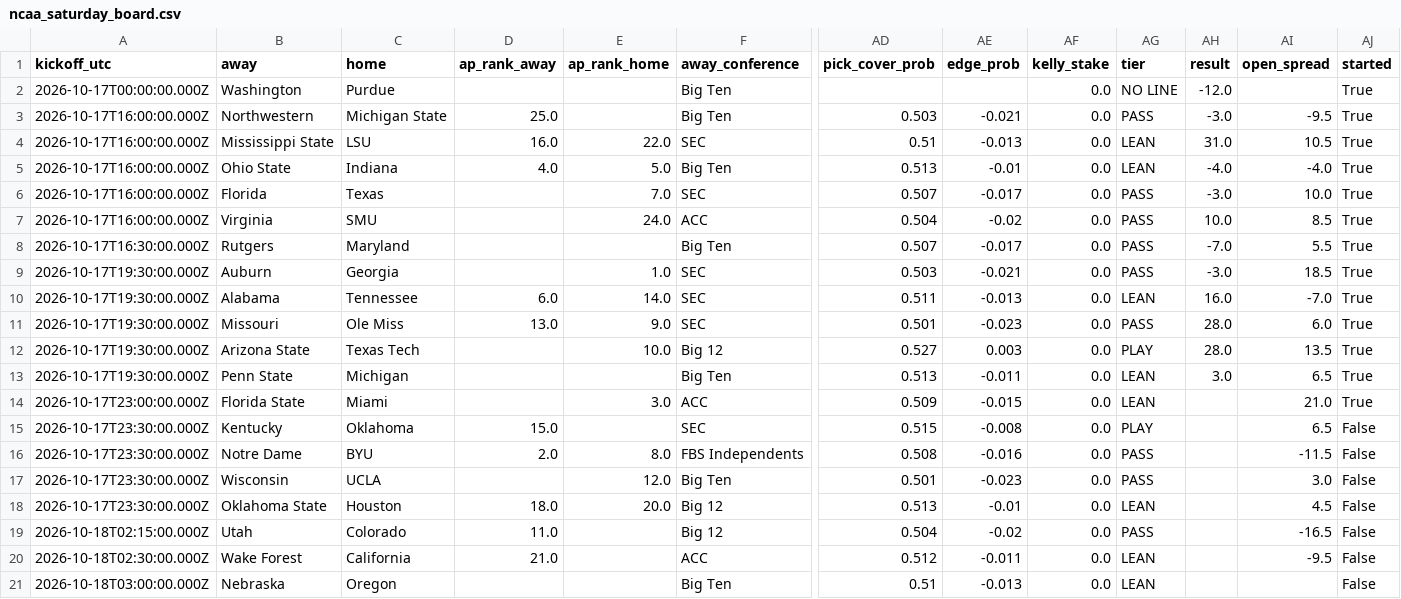
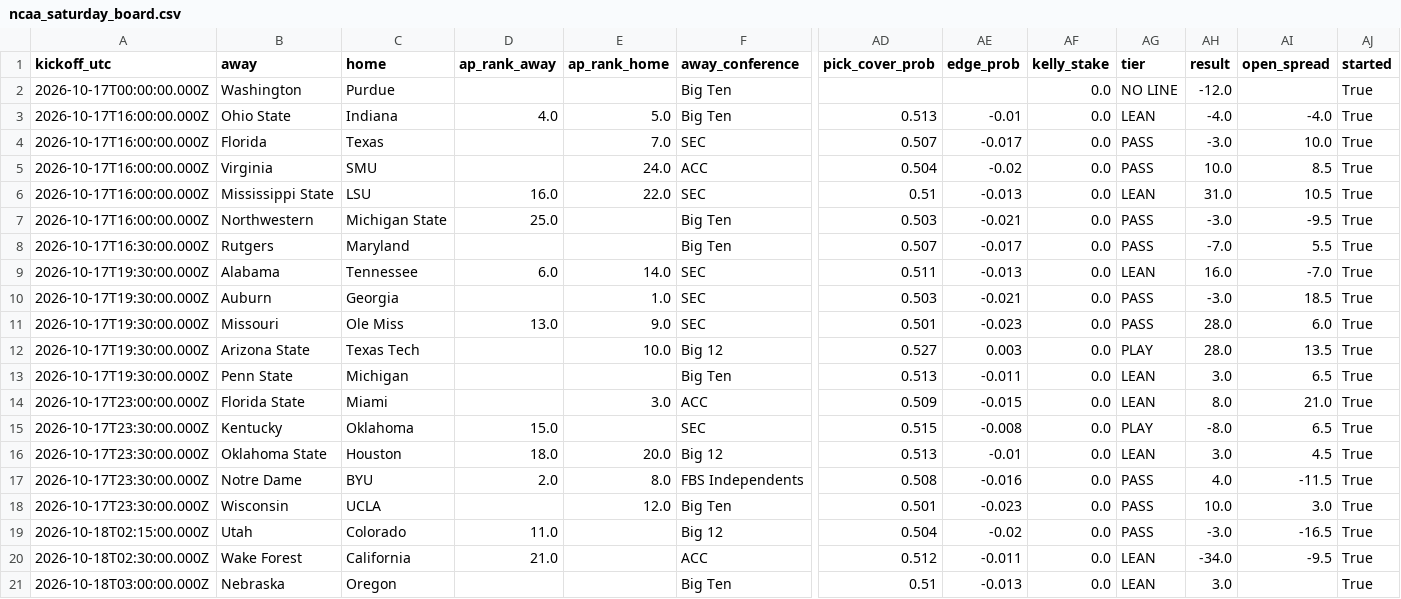
Before and after one commit to shaaude/Vegasbetting, a CSV file: model/output/ncaa_saturday_board.csv, drawn as a sheet; only a part is shown, gaps mark what is left out; removed rows and columns are numbered as before the commit, all else as after; rows hold the shown columns only; the diff names each change by its address in the sheet, - before the commit and + after, or states it on an @@ line.

```diff
--- a/model/output/ncaa_saturday_board.csv
+++ b/model/output/ncaa_saturday_board.csv
@@ row 4 moved to row 6: 2026-10-17T16:00:00.000Z @@
@@ row 3 moved to row 7: 2026-10-17T16:00:00.000Z @@
@@ row 10 moved to row 9: 2026-10-17T19:30:00.000Z @@
-AH14 (result): (empty)
+AH14 (result): 8.0
-AH15 (result): (empty)
+AH15 (result): -8.0
-AJ15 (started): False
+AJ15 (started): True
+row 16: 2026-10-17T23:30:00.000Z | Oklahoma State | Houston | 18.0 | 20.0 | Big 12 | 0.513 | -0.01 | 0.0 | LEAN | 3.0 | 4.5 | True
-AH17 (result): (empty)
+AH17 (result): 4.0
-AJ17:AJ18 (started): False
+AJ17:AJ18 (started): True
-AH18 (result): (empty)
+AH18 (result): 10.0
-row 18: 2026-10-17T23:30:00.000Z | Oklahoma State | Houston | 18.0 | 20.0 | Big 12 | 0.513 | -0.01 | 0.0 | LEAN |  | 4.5 | False
-AH19 (result): (empty)
+AH19 (result): -3.0
-AJ19:AJ21 (started): False
+AJ19:AJ21 (started): True
-AH20 (result): (empty)
+AH20 (result): -34.0
-AH21 (result): (empty)
+AH21 (result): 3.0
```
Also changed, not shown: model/ncaa_lines.csv, model/output/ncaa_power_ratings.csv, 15 other files.
